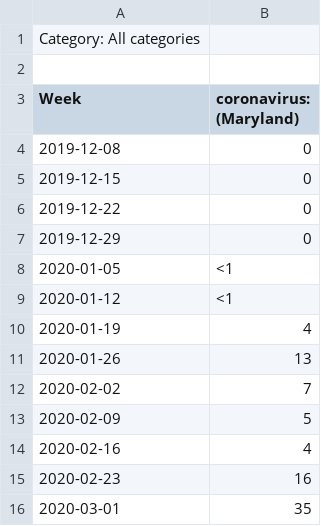
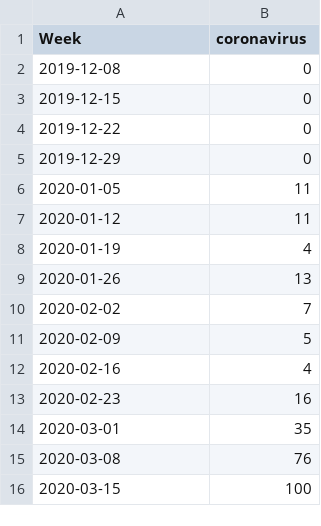
Before and after one commit to hybras/Covid-Analysis, a CSV file: data/coronavirus/maryland.csv, drawn as a sheet; only a part is shown; the shorter side is filled out with more unchanged rows.

```diff
--- a/data/coronavirus/maryland.csv
+++ b/data/coronavirus/maryland.csv
@@ -1,4 +1,2 @@
-Category: All categories
-
-Week,coronavirus: (Maryland)
+Week,coronavirus
 2019-12-08,0
@@ -7,4 +5,4 @@ Week,coronavirus: (Maryland)
 2019-12-29,0
-2020-01-05,<1
-2020-01-12,<1
+2020-01-05,11
+2020-01-12,11
 2020-01-19,4
```
Also changed, not shown: data/coronavirus/florida.csv, data/coronavirus/new york.csv, 7 other files.
